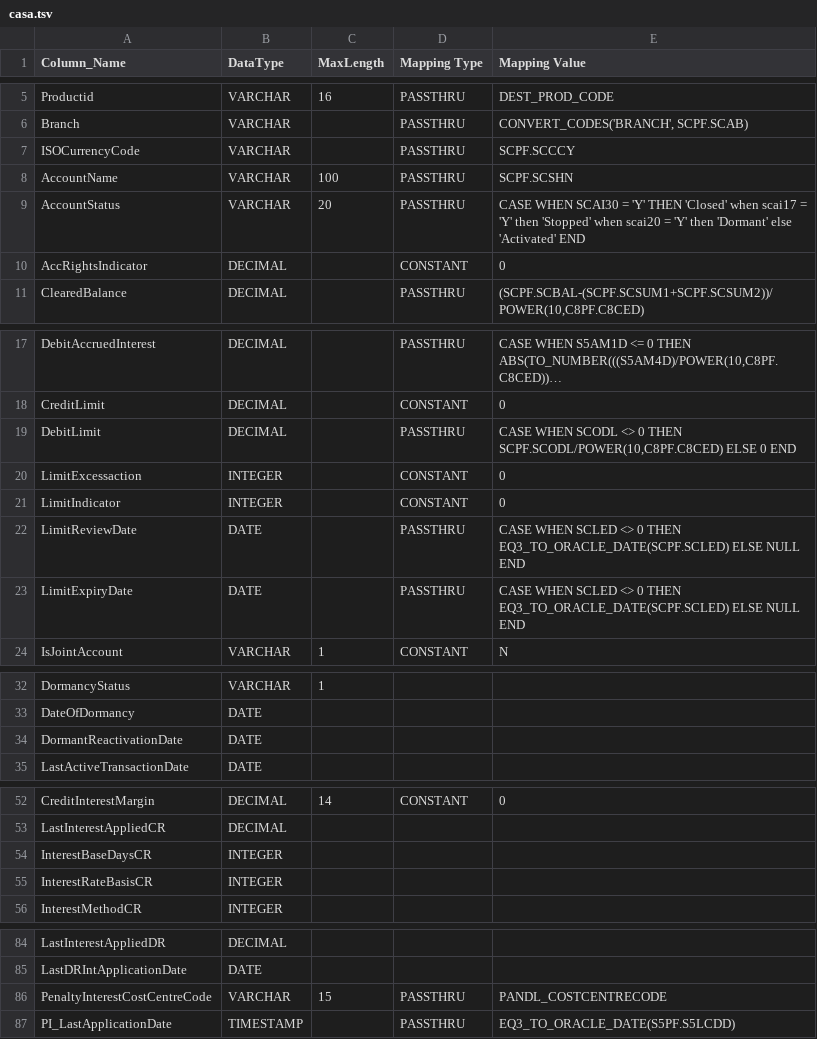
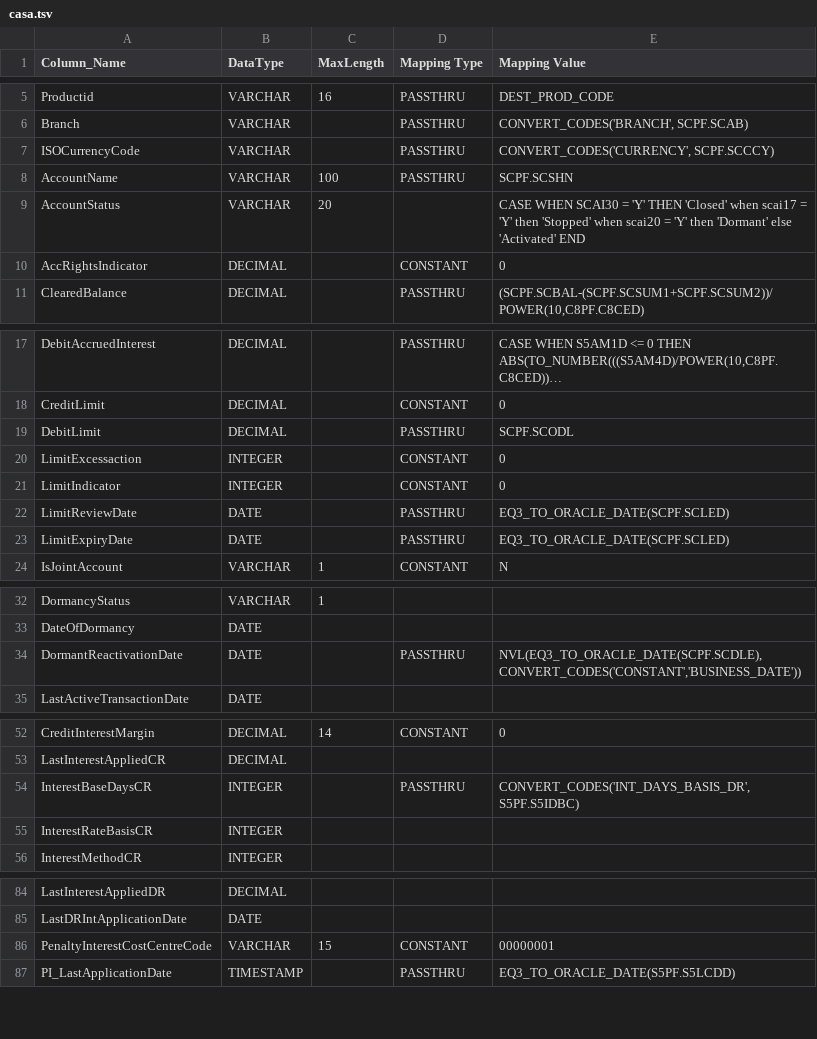
Before and after one commit to ennovatenow/precision-100-migration-templates, a TSV file: mixed-eq3-essence/containers/transform-eq3-essence-casa/casa.tsv, drawn as a sheet; only a part is shown, gaps mark what is left out; long unchanged cells end in …; the diff covers the shown part only; the diff names each change by its address in the sheet, - before the commit and + after, or states it on an @@ line.

Commit message:
Finastra round 1 fix
S5PF.S5IDBD, S5PF.S5IDBC, PenaltyInterestCostCentreCode

```diff
--- a/mixed-eq3-essence/containers/transform-eq3-essence-casa/casa.tsv
+++ b/mixed-eq3-essence/containers/transform-eq3-essence-casa/casa.tsv
-E7 (Mapping Value): SCPF.SCCCY
+E7 (Mapping Value): CONVERT_CODES('CURRENCY', SCPF.SCCCY)
-D9 (Mapping Type): PASSTHRU
+D9 (Mapping Type): (empty)
-E19 (Mapping Value): CASE WHEN SCODL <> 0 THEN SCPF.SCODL/POWER(10,C8PF.C8CED) ELSE 0 END
+E19 (Mapping Value): SCPF.SCODL
-E22:E23 (Mapping Value): CASE WHEN SCLED <> 0 THEN EQ3_TO_ORACLE_DATE(SCPF.SCLED) ELSE NULL END
+E22:E23 (Mapping Value): EQ3_TO_ORACLE_DATE(SCPF.SCLED)
-D34 (Mapping Type): (empty)
+D34 (Mapping Type): PASSTHRU
-E34 (Mapping Value): (empty)
+E34 (Mapping Value): NVL(EQ3_TO_ORACLE_DATE(SCPF.SCDLE),CONVERT_CODES('CONSTANT','BUSINESS_DATE'))
-D54 (Mapping Type): (empty)
+D54 (Mapping Type): PASSTHRU
-E54 (Mapping Value): (empty)
+E54 (Mapping Value): CONVERT_CODES('INT_DAYS_BASIS_DR', S5PF.S5IDBC)
-D86 (Mapping Type): PASSTHRU
+D86 (Mapping Type): CONSTANT
-E86 (Mapping Value): PANDL_COSTCENTRECODE
+E86 (Mapping Value): 00000001
```
Also changed, not shown: 1 edited cell elsewhere in this file.
